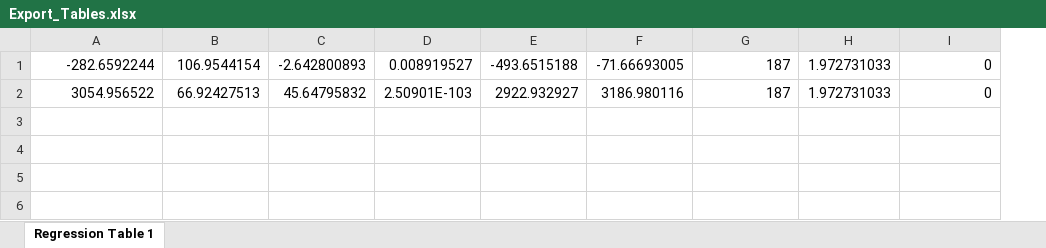
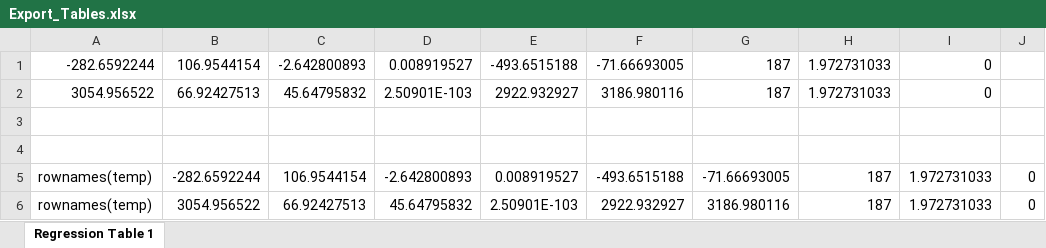
Before and after one commit to CClingain/StataReproducibility, an Excel workbook: Export_Tables.xlsx, sheet Regression Table 1, drawn as a sheet; values as stored, in another font and other column widths than the file's, no borders; the diff names each change by its address in the sheet, - before the commit and + after, or states it on an @@ line.

Commit message:
Added rownames to table 1

```diff
--- a/Export_Tables.xlsx (sheet Regression Table 1)
+++ b/Export_Tables.xlsx (sheet Regression Table 1)
+column J, empty
+row 3: (empty)
+row 4: (empty)
+row 5: rownames(temp) | -282.6592244 | 106.9544154 | -2.642800893 | 0.008919527 | -493.6515188 | -71.66693005 | 187 | 1.972731033 | 0
+row 6: rownames(temp) | 3054.956522 | 66.92427513 | 45.64795832 | 2.50901E-103 | 2922.932927 | 3186.980116 | 187 | 1.972731033 | 0
```
